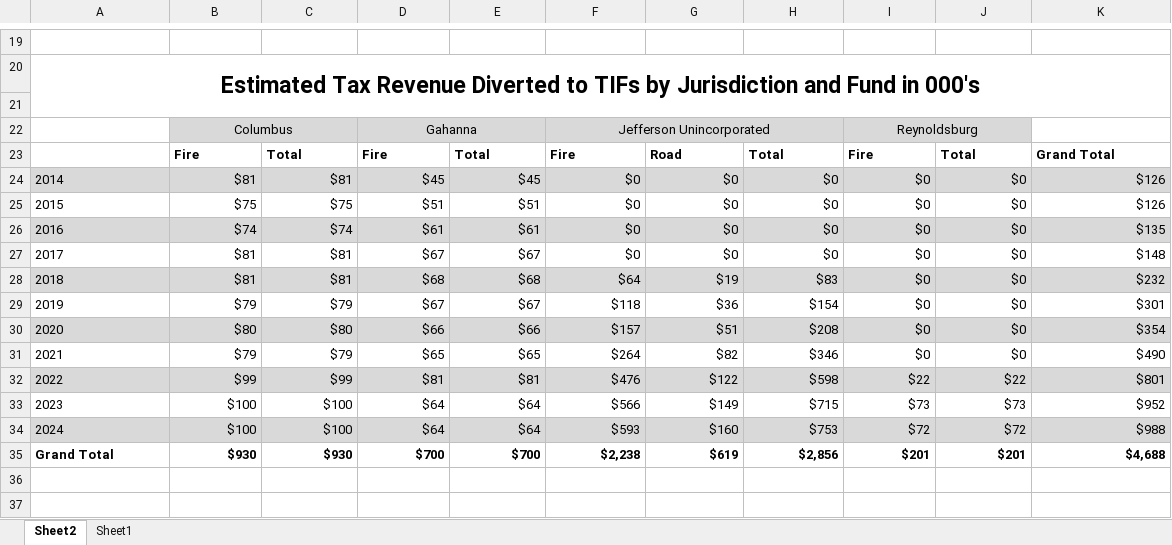
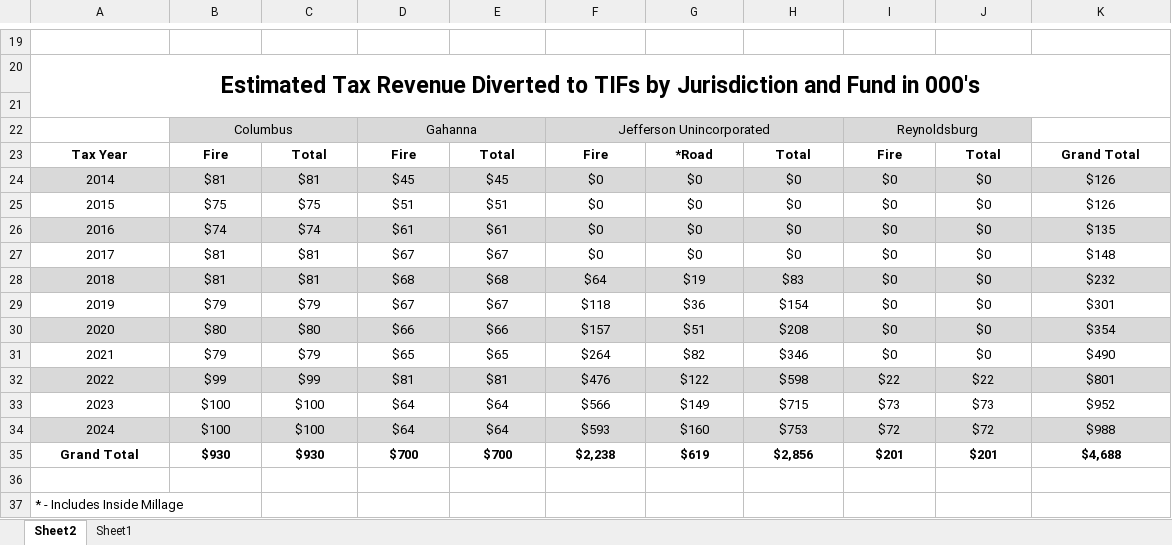
Before and after one commit to josephwhite-jfw/jefferson-township-tax-research, an Excel workbook: outputs/Estimated_Losses_ByYear_Municipality_Fire_Road.xlsx, sheet Sheet2, drawn as a sheet; only a part is shown, gaps mark what is left out; values as stored, in another font and other column widths than the file's, no borders; the diff names each change by its address in the sheet, - before the commit and + after, or states it on an @@ line.

```diff
--- a/outputs/Estimated_Losses_ByYear_Municipality_Fire_Road.xlsx (sheet Sheet2)
+++ b/outputs/Estimated_Losses_ByYear_Municipality_Fire_Road.xlsx (sheet Sheet2)
@@ column A renumbered in row 23 @@
-B23:K23 alignment: left
+B23:K23 alignment: center
-G23: Road
+G23: *Road
-A24:A35 alignment: left
+A24:A35 alignment: center
-B24:K35 alignment: right
+B24:K35 alignment: center
+row 36: (empty)
+row 37: * - Includes Inside Millage
```
Also changed, not shown: 1 other file.
